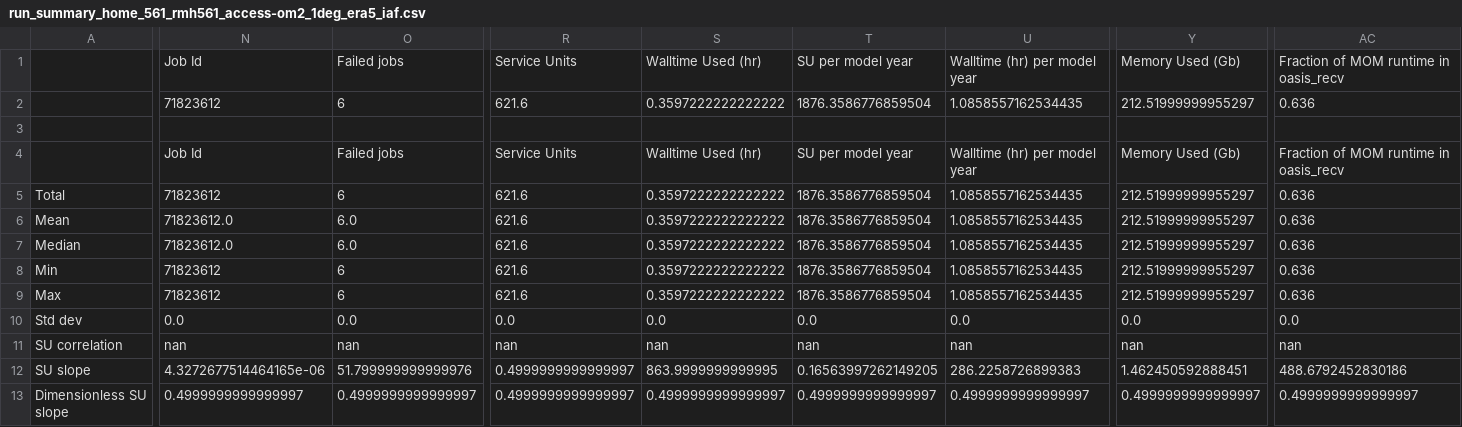
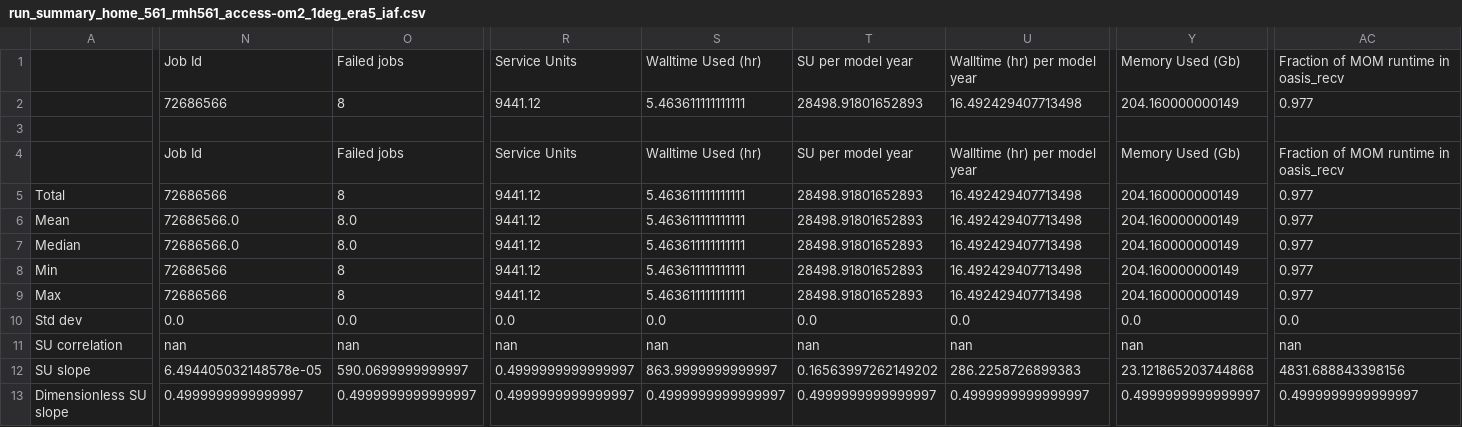
Before and after one commit to rmholmes/1deg_era5_iaf, a CSV file: run_summary_home_561_rmh561_access-om2_1deg_era5_iaf.csv, drawn as a sheet; only a part is shown, gaps mark what is left out; removed rows and columns are numbered as before the commit, all else as after; rows hold the shown columns only; the diff covers the shown part only; the diff names each change by its address in the sheet, - before the commit and + after, or states it on an @@ line.

Commit message:
update run summary

```diff
--- a/run_summary_home_561_rmh561_access-om2_1deg_era5_iaf.csv
+++ b/run_summary_home_561_rmh561_access-om2_1deg_era5_iaf.csv
-N2: 71823612
+N2: 72686566
-O2: 6
+O2: 8
-R2: 621.6
+R2: 9441.12
-S2: 0.3597222222222222
+S2: 5.463611111111111
-T2: 1876.3586776859504
+T2: 28498.91801652893
-U2: 1.0858557162534435
+U2: 16.492429407713498
-Y2: 212.51999999955297
+Y2: 204.160000000149
-AC2: 0.636
+AC2: 0.977
-N5: 71823612
+N5: 72686566
-O5: 6
+O5: 8
-R5:R9: 621.6
+R5:R9: 9441.12
-S5:S9: 0.3597222222222222
+S5:S9: 5.463611111111111
-T5:T9: 1876.3586776859504
+T5:T9: 28498.91801652893
-U5:U9: 1.0858557162534435
+U5:U9: 16.492429407713498
-Y5:Y9: 212.51999999955297
+Y5:Y9: 204.160000000149
-AC5:AC9: 0.636
+AC5:AC9: 0.977
-N6:N7: 71823612.0
+N6:N7: 72686566.0
-O6:O7: 6.0
+O6:O7: 8.0
-N8:N9: 71823612
+N8:N9: 72686566
-O8:O9: 6
+O8:O9: 8
-row 12: SU slope | 4.3272677514464165e-06 | 51.799999999999976 | 0.4999999999999997 | 863.9999999999995 | 0.16563997262149205 | 286.2258726899383 | 1.462450592888451 | 488.6792452830186
+row 12: SU slope | 6.494405032148578e-05 | 590.0699999999997 | 0.4999999999999997 | 863.9999999999997 | 0.16563997262149202 | 286.2258726899383 | 23.121865203744868 | 4831.688843398156
```
Also changed, not shown: 34 edited cells elsewhere in this file.
